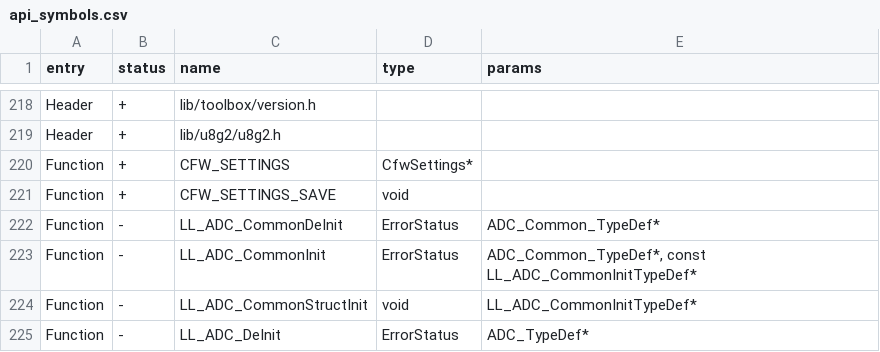
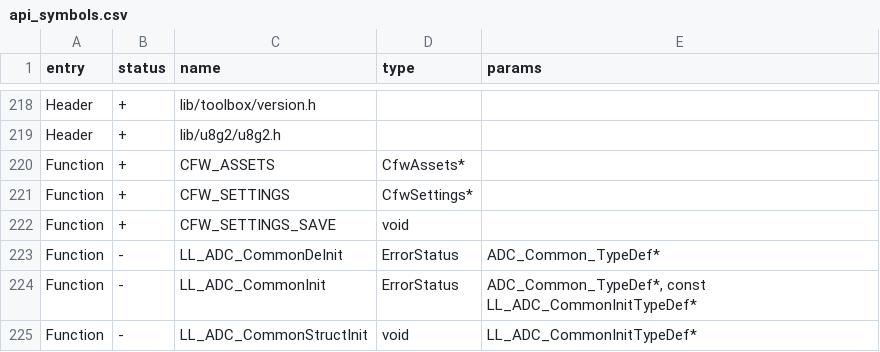
Before and after one commit to WireSeed/FlipperZero-RogueMaster, a CSV file: firmware/targets/f7/api_symbols.csv, drawn as a sheet; only a part is shown, gaps mark what is left out; the shorter side is filled out with more unchanged rows; the diff names each change by its address in the sheet, - before the commit and + after, or states it on an @@ line.

Commit message:
Fix API

```diff
--- a/firmware/targets/f7/api_symbols.csv
+++ b/firmware/targets/f7/api_symbols.csv
+row 220: Function | + | CFW_ASSETS | CfwAssets*
```
